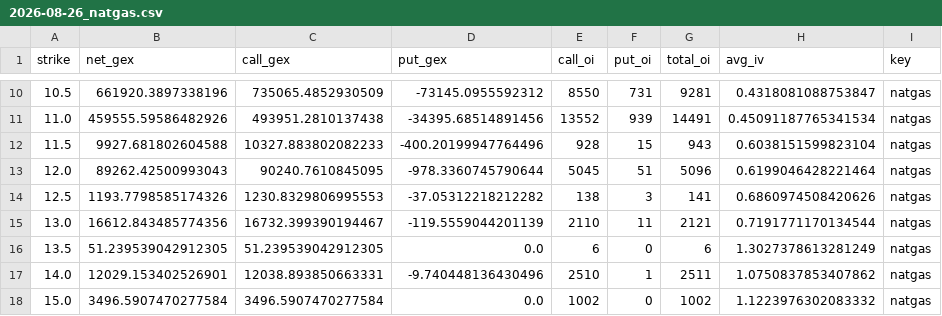
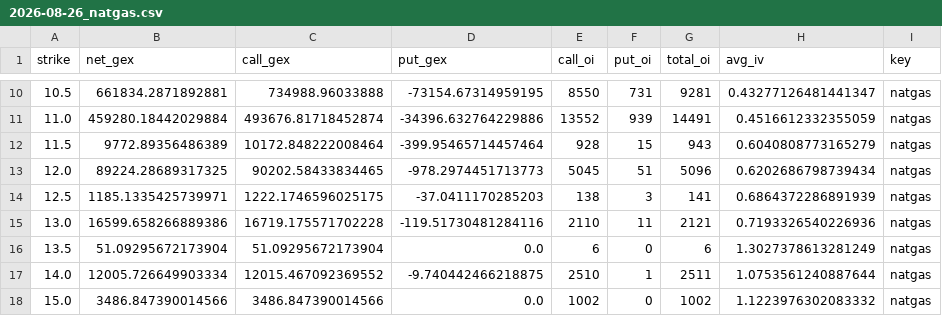
Before and after one commit to trace707/Daily-Commodity-GEX, a CSV file: output/data/chains/2026-08-26_natgas.csv, drawn as a sheet; only a part is shown, gaps mark what is left out; the diff covers the shown part only; the diff names each change by its address in the sheet, - before the commit and + after, or states it on an @@ line.

```diff
--- a/output/data/chains/2026-08-26_natgas.csv
+++ b/output/data/chains/2026-08-26_natgas.csv
-B10 (net_gex): 661920.3897338196
+B10 (net_gex): 661834.2871892881
-C10 (call_gex): 735065.4852930509
+C10 (call_gex): 734988.96033888
-D10 (put_gex): -73145.0955592312
+D10 (put_gex): -73154.67314959195
-H10 (avg_iv): 0.4318081088753847
+H10 (avg_iv): 0.43277126481441347
-B11 (net_gex): 459555.59586482926
+B11 (net_gex): 459280.18442029884
-C11 (call_gex): 493951.2810137438
+C11 (call_gex): 493676.81718452874
-D11 (put_gex): -34395.68514891456
+D11 (put_gex): -34396.632764229886
-H11 (avg_iv): 0.45091187765341534
+H11 (avg_iv): 0.4516612332355059
-B12 (net_gex): 9927.681802604588
+B12 (net_gex): 9772.89356486389
-C12 (call_gex): 10327.883802082233
+C12 (call_gex): 10172.848222008464
-D12 (put_gex): -400.20199947764496
+D12 (put_gex): -399.95465714457464
-H12 (avg_iv): 0.6038151599823104
+H12 (avg_iv): 0.6040808773165279
-B13 (net_gex): 89262.42500993043
+B13 (net_gex): 89224.28689317325
-C13 (call_gex): 90240.7610845095
+C13 (call_gex): 90202.58433834465
-D13 (put_gex): -978.3360745790644
+D13 (put_gex): -978.2974451713773
-H13 (avg_iv): 0.6199046428221464
+H13 (avg_iv): 0.6202686798739434
-B14 (net_gex): 1193.7798585174326
+B14 (net_gex): 1185.1335425739971
-C14 (call_gex): 1230.8329806995553
+C14 (call_gex): 1222.1746596025175
-D14 (put_gex): -37.05312218212282
+D14 (put_gex): -37.0411170285203
-H14 (avg_iv): 0.6860974508420626
+H14 (avg_iv): 0.6864372286891939
-B15 (net_gex): 16612.843485774356
+B15 (net_gex): 16599.658266889386
-C15 (call_gex): 16732.399390194467
+C15 (call_gex): 16719.175571702228
-D15 (put_gex): -119.5559044201139
+D15 (put_gex): -119.51730481284116
-H15 (avg_iv): 0.7191771170134544
+H15 (avg_iv): 0.7193326540226936
-B16 (net_gex): 51.239539042912305
+B16 (net_gex): 51.09295672173904
-C16 (call_gex): 51.239539042912305
+C16 (call_gex): 51.09295672173904
-B17 (net_gex): 12029.153402526901
+B17 (net_gex): 12005.726649903334
-C17 (call_gex): 12038.893850663331
+C17 (call_gex): 12015.467092369552
-D17 (put_gex): -9.740448136430496
+D17 (put_gex): -9.740442466218875
-H17 (avg_iv): 1.0750837853407862
+H17 (avg_iv): 1.0753561240887644
-B18 (net_gex): 3496.5907470277584
+B18 (net_gex): 3486.847390014566
-C18 (call_gex): 3496.5907470277584
+C18 (call_gex): 3486.847390014566
```
Also changed, not shown: 29 edited cells elsewhere in this file, output/data/chains/2026-08-26_crude.csv, output/data/chains/2026-08-26_gold.csv, 6 other files.
